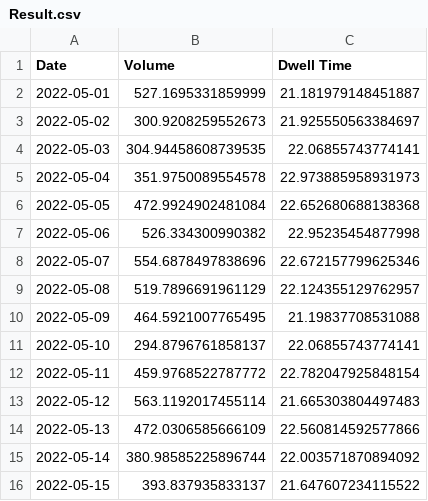
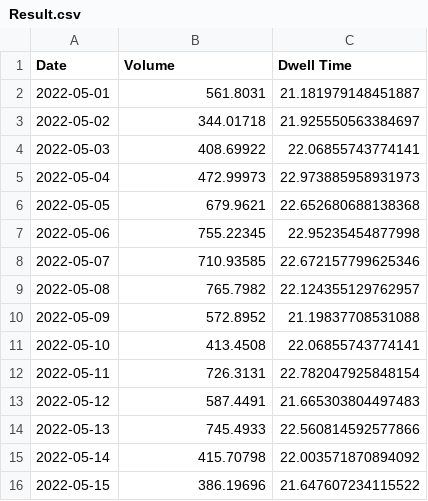
Before and after one commit to sitanshu1000/AcadiaNationalPark_GQP, a CSV file: backend/Result.csv, drawn as a sheet.

```diff
--- a/backend/Result.csv
+++ b/backend/Result.csv
@@ -1,16 +1,16 @@
 Date,Volume,Dwell Time
-2022-05-01,527.1695331859999,21.181979148451887
-2022-05-02,300.9208259552673,21.925550563384697
-2022-05-03,304.94458608739535,22.06855743774141
-2022-05-04,351.9750089554578,22.973885958931973
-2022-05-05,472.9924902481084,22.652680688138368
-2022-05-06,526.334300990382,22.95235454877998
-2022-05-07,554.6878497838696,22.672157799625346
-2022-05-08,519.7896691961129,22.124355129762957
-2022-05-09,464.5921007765495,21.19837708531088
-2022-05-10,294.8796761858137,22.06855743774141
-2022-05-11,459.9768522787772,22.782047925848154
-2022-05-12,563.1192017455114,21.665303804497483
-2022-05-13,472.0306585666109,22.560814592577866
-2022-05-14,380.98585225896744,22.003571870894092
-2022-05-15,393.837935833137,21.647607234115522
+2022-05-01,561.8031,21.181979148451887
+2022-05-02,344.01718,21.925550563384697
+2022-05-03,408.69922,22.06855743774141
+2022-05-04,472.99973,22.973885958931973
+2022-05-05,679.9621,22.652680688138368
+2022-05-06,755.22345,22.95235454877998
+2022-05-07,710.93585,22.672157799625346
+2022-05-08,765.7982,22.124355129762957
+2022-05-09,572.8952,21.19837708531088
+2022-05-10,413.4508,22.06855743774141
+2022-05-11,726.3131,22.782047925848154
+2022-05-12,587.4491,21.665303804497483
+2022-05-13,745.4933,22.560814592577866
+2022-05-14,415.70798,22.003571870894092
+2022-05-15,386.19696,21.647607234115522
```
Also changed, not shown: Models/test_data.csv, 13 other files.
